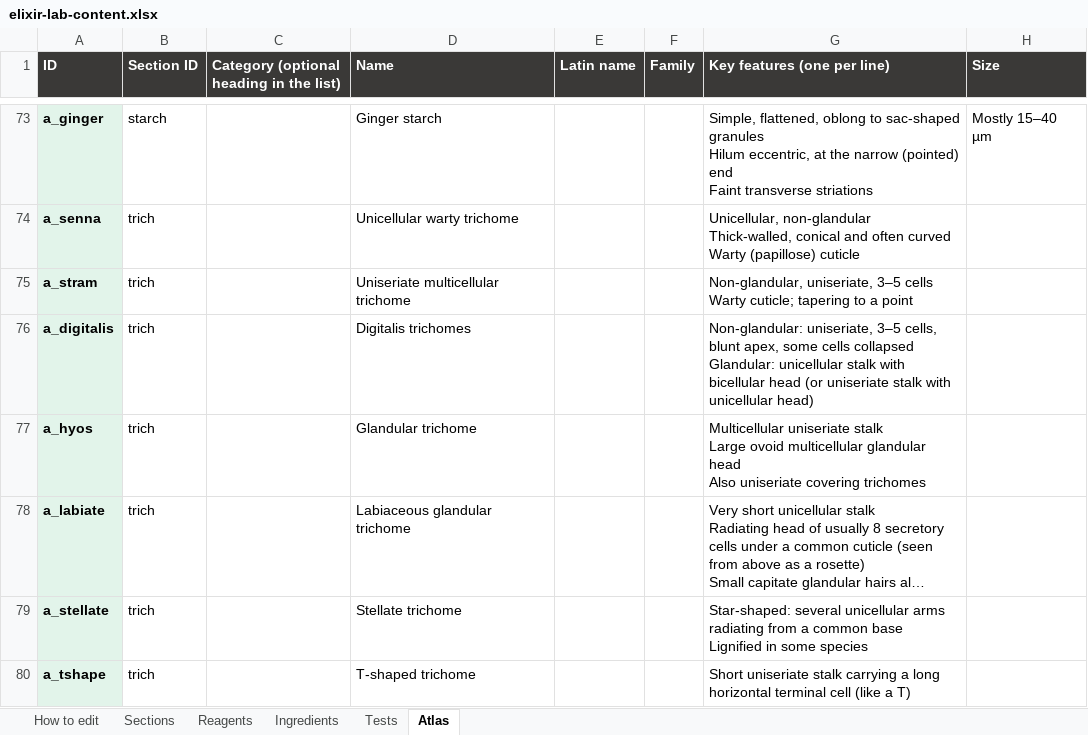
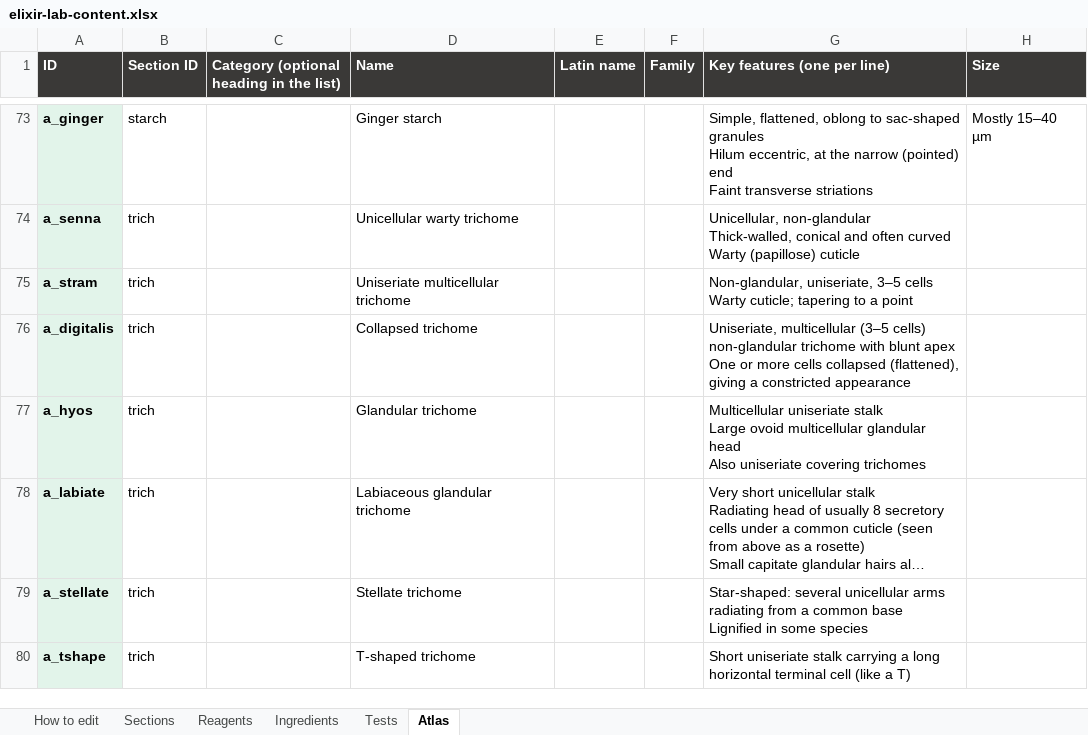
Before and after one commit to Dr-M-Sallam/elixir-lab, an Excel workbook: elixir-lab-content.xlsx, sheet Atlas, drawn as a sheet; only a part is shown, gaps mark what is left out; long unchanged cells end in …; values as stored, in another font and other column widths than the file's, no borders; ↵ is a line break in a cell; the diff names each change by its address in the sheet, - before the commit and + after, or states it on an @@ line.

```diff
--- a/elixir-lab-content.xlsx (sheet Atlas)
+++ b/elixir-lab-content.xlsx (sheet Atlas)
-D76 (Name): Digitalis trichomes
+D76 (Name): Collapsed trichome
-G76 (Key features (one per line)): Non-glandular: uniseriate, 3–5 cells, blunt apex, some cells collapsed ↵ Glandular: unicellular stalk with bicellular head (or uniseriate stalk with unicellular head)
+G76 (Key features (one per line)): Uniseriate, multicellular (3–5 cells) non-glandular trichome with blunt apex ↵ One or more cells collapsed (flattened), giving a constricted appearance
```
Also changed, not shown: 2 other files.
